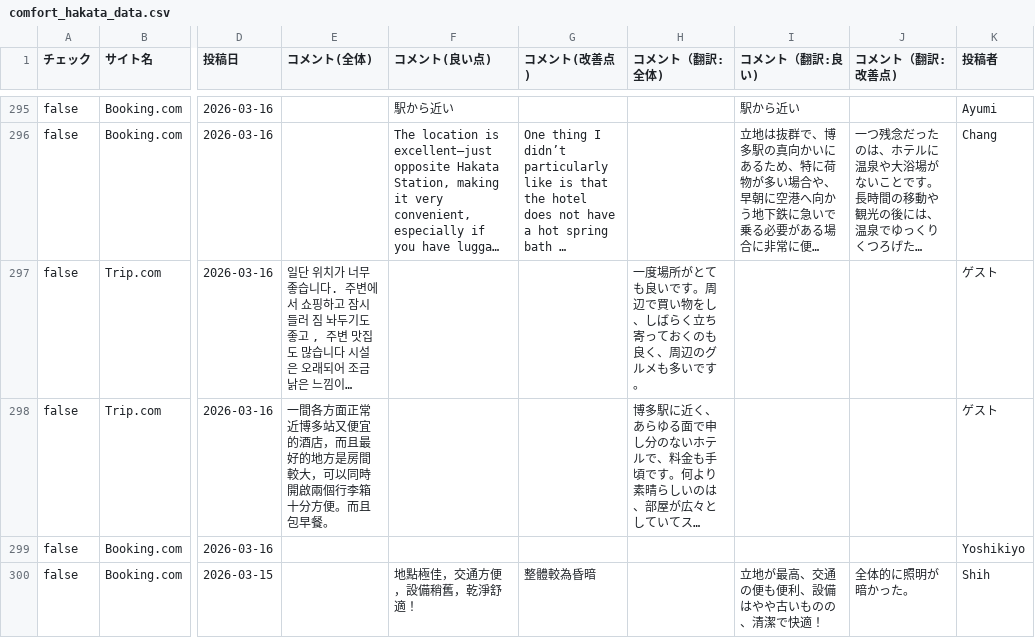
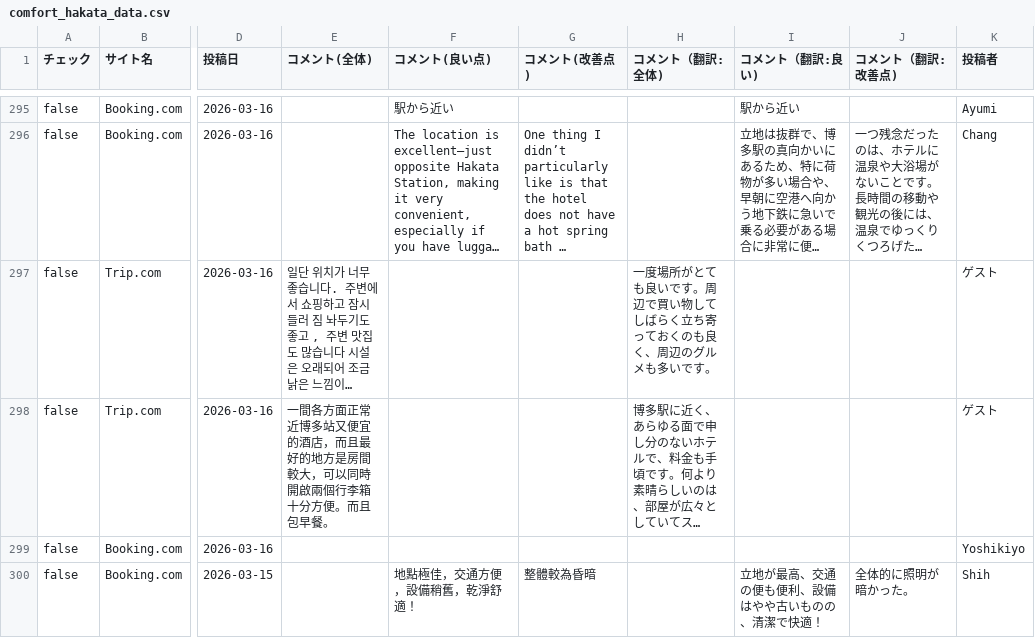
Before and after one commit to TAKAHASHIMITSUGU329/primechange-portal, a CSV file: データ/ホテル口コミデータ/comfort_hakata_data.csv, drawn as a sheet; only a part is shown, gaps mark what is left out; long unchanged cells end in …; the diff covers the shown part only; the diff names each change by its address in the sheet, - before the commit and + after, or states it on an @@ line.

```diff
--- a/データ/ホテル口コミデータ/comfort_hakata_data.csv
+++ b/データ/ホテル口コミデータ/comfort_hakata_data.csv
-H297 (コメント（翻訳:全体)): …で買い物をし、しばらく…
+H297 (コメント（翻訳:全体)): …で買い物してしばらく…
```
Also changed, not shown: 41 edited cells elsewhere in this file, データ/ホテル口コミデータ/court_shinyokohama_data.csv, データ/ホテル口コミデータ/keyakigate_data.csv, 27 other files.
